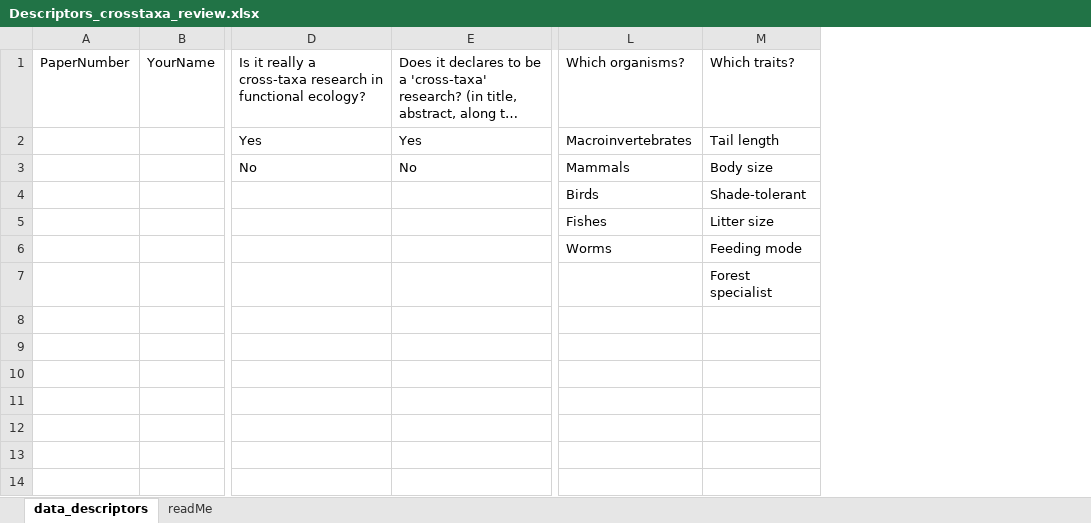
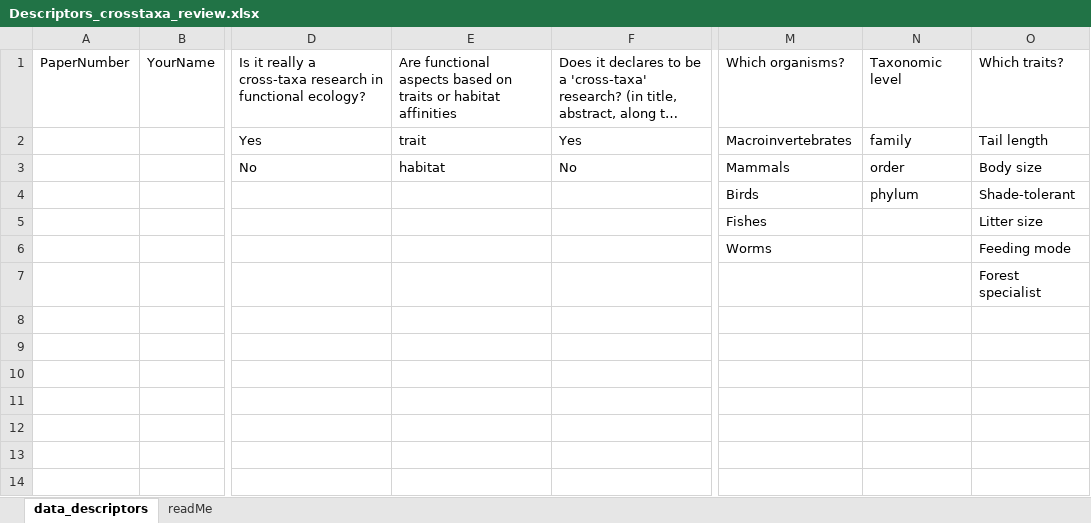
Before and after one commit to Sinbiose-Reefs/wg_syn, an Excel workbook: data/Descriptors_crosstaxa_review.xlsx, sheet data_descriptors, drawn as a sheet; only a part is shown, gaps mark what is left out; long unchanged cells end in …; values as stored, in another font and other column widths than the file's, no borders; the diff names each change by its address in the sheet, - before the commit and + after, or states it on an @@ line.

Commit message:
Original descriptors

```diff
--- a/data/Descriptors_crosstaxa_review.xlsx (sheet data_descriptors)
+++ b/data/Descriptors_crosstaxa_review.xlsx (sheet data_descriptors)
+column E, rows 1-3: Are functional aspects based on traits or habitat affinities | trait | habitat
+column N, rows 1-4: Taxonomic level | family | order | phylum
```
Also changed, not shown: sheet readMe.
